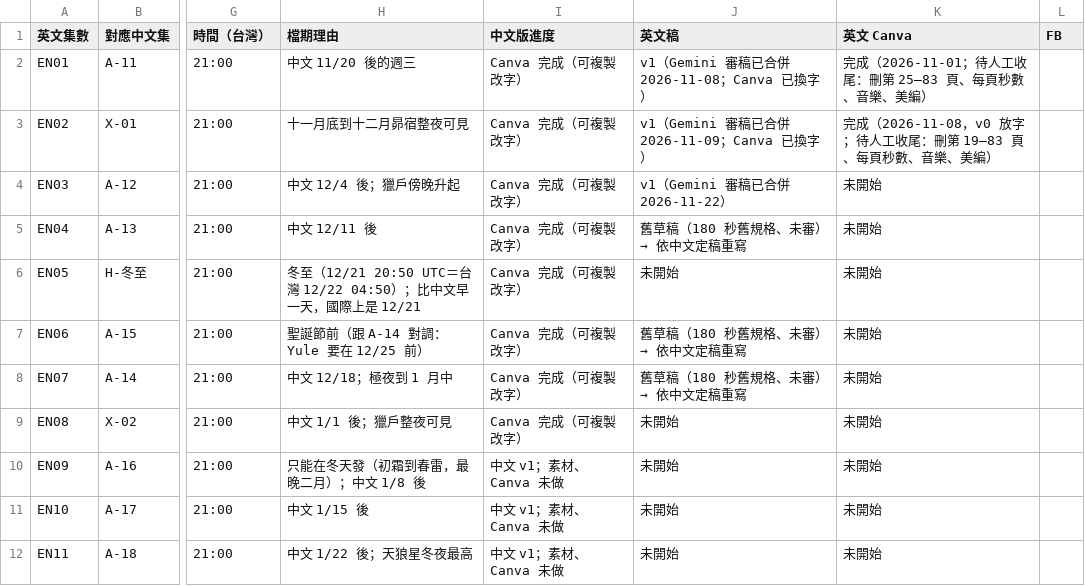
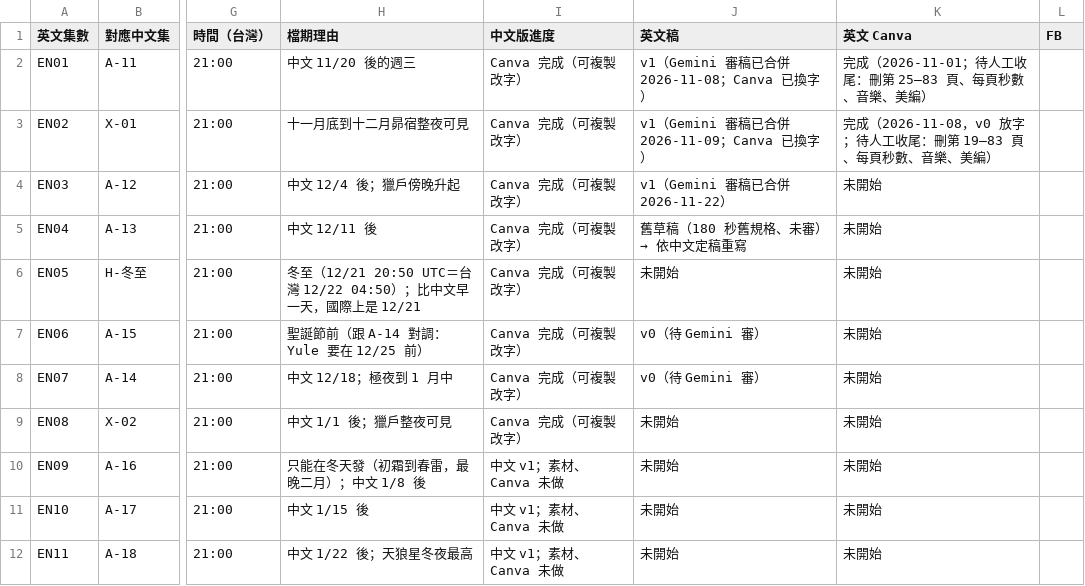
Before and after one commit to Kimchi2104/NTNU-Insta, a CSV file: 06_發布月曆/節目表_萬國星空_英文版.csv, drawn as a sheet; only a part is shown, gaps mark what is left out; the diff names each change by its address in the sheet, - before the commit and + after, or states it on an @@ line.

```diff
--- a/06_發布月曆/節目表_萬國星空_英文版.csv
+++ b/06_發布月曆/節目表_萬國星空_英文版.csv
-J7:J8 (英文稿): 舊草稿（180 秒舊規格、未審）→ 依中文定稿重寫
+J7:J8 (英文稿): v0（待 Gemini 審）
```
Also changed, not shown: 06_發布月曆/英文譯名表.csv, 16 other files.
